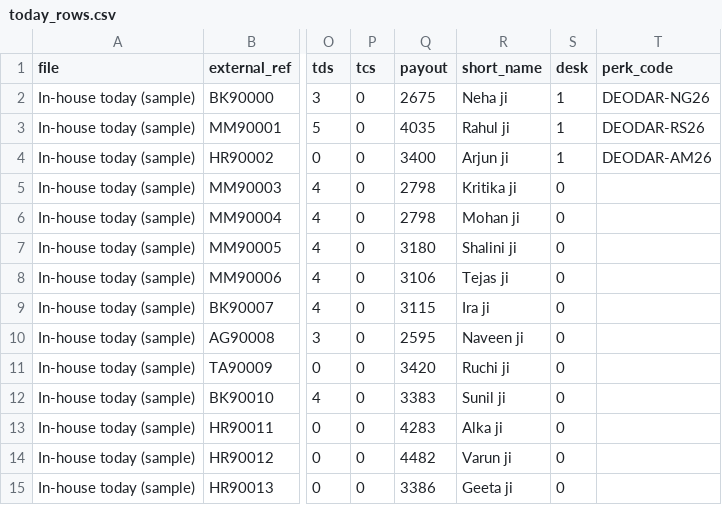
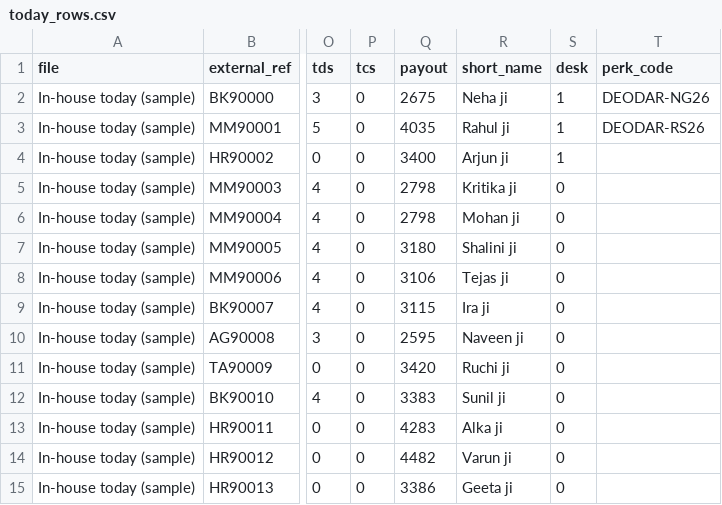
Before and after one commit to aaravfractal/seedha, a CSV file: apps/api/seed/data/today_rows.csv, drawn as a sheet; only a part is shown, gaps mark what is left out; the diff names each change by its address in the sheet, - before the commit and + after, or states it on an @@ line.

```diff
--- a/apps/api/seed/data/today_rows.csv
+++ b/apps/api/seed/data/today_rows.csv
-T4 (perk_code): DEODAR-AM26
+T4 (perk_code): (empty)
```
Also changed, not shown: 17 other files.
